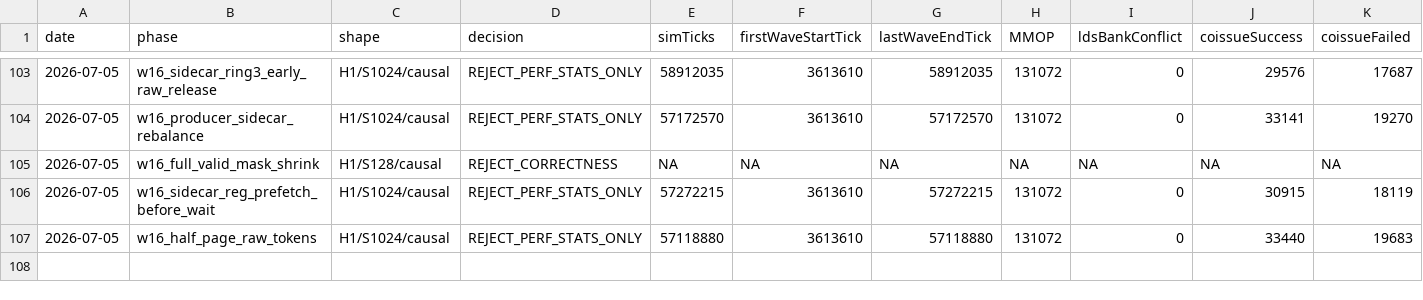
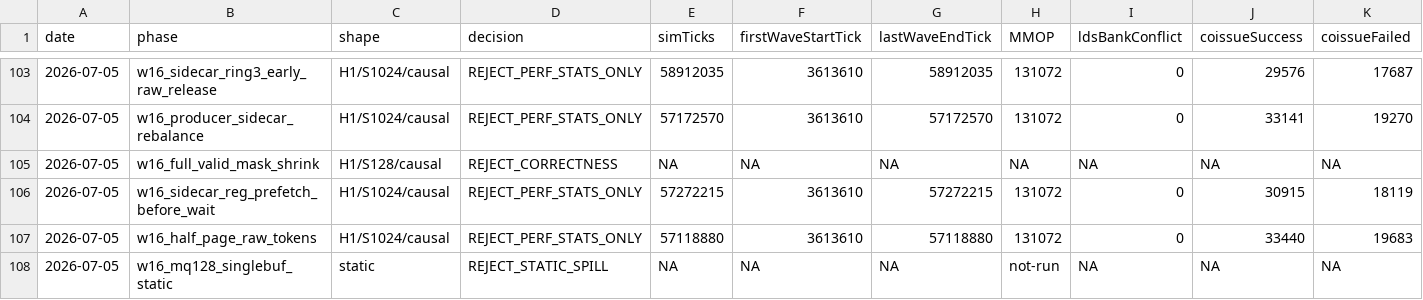
Before and after one commit to AshunFeiyu/flash-attention3, a CSV file: results/perf_ledger.csv, drawn as a sheet; only a part is shown, gaps mark what is left out; rows hold the shown columns only; the diff names each change by its address in the sheet, - before the commit and + after, or states it on an @@ line.

```diff
--- a/results/perf_ledger.csv
+++ b/results/perf_ledger.csv
+row 108: 2026-07-05 | w16_mq128_singlebuf_static | static | REJECT_STATIC_SPILL | NA | NA | NA | not-run | NA | NA | NA
```
Also changed, not shown: 3 other files.
